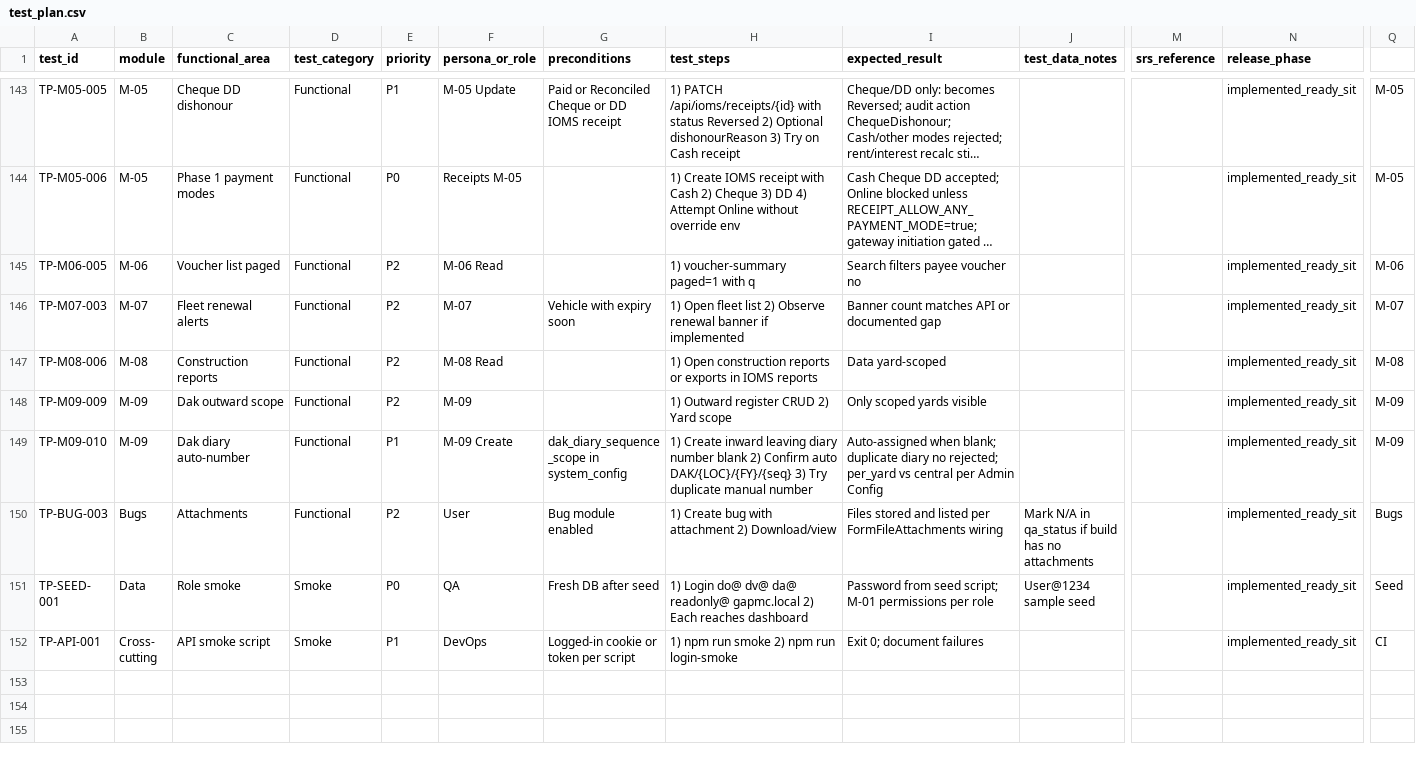
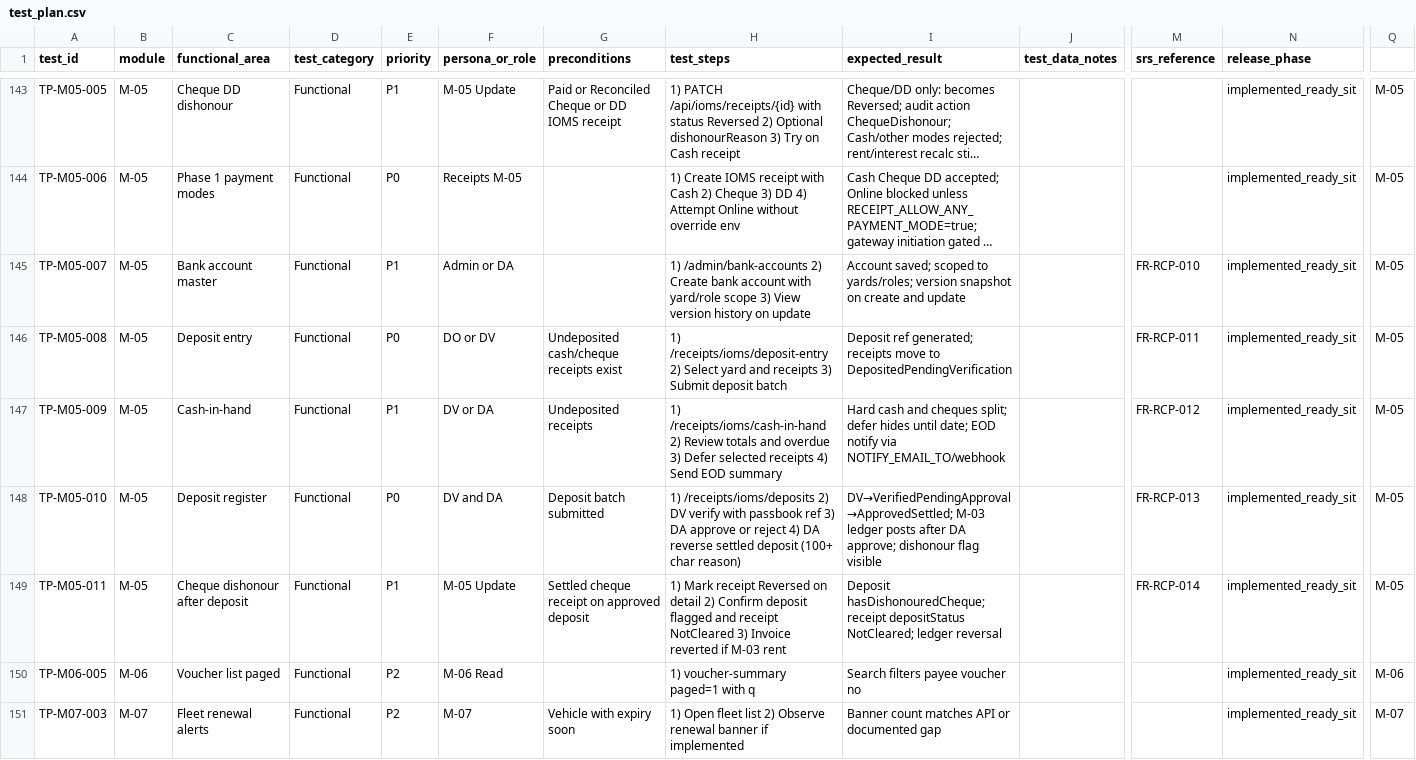
Before and after one commit to hrsrini/gapmc-management-system, a CSV file: docs/test_plan.csv, drawn as a sheet; only a part is shown, gaps mark what is left out; the shorter side is filled out with more unchanged rows; long unchanged cells end in …; rows hold the shown columns only; the diff names each change by its address in the sheet, - before the commit and + after, or states it on an @@ line.

```diff
--- a/docs/test_plan.csv
+++ b/docs/test_plan.csv
+row 145: TP-M05-007 | M-05 | Bank account master | Functional | P1 | Admin or DA |  | 1) /admin/bank-accounts 2) Create bank account with yard/role scope 3) View version history on update | Account saved; scoped to yards/roles; version snapshot on create and update |  | FR-RCP-010 | implemented_ready_sit | M-05
+row 146: TP-M05-008 | M-05 | Deposit entry | Functional | P0 | DO or DV | Undeposited cash/cheque receipts exist | 1) /receipts/ioms/deposit-entry 2) Select yard and receipts 3) Submit deposit batch | Deposit ref generated; receipts move to DepositedPendingVerification |  | FR-RCP-011 | implemented_ready_sit | M-05
+row 147: TP-M05-009 | M-05 | Cash-in-hand | Functional | P1 | DV or DA | Undeposited receipts | 1) /receipts/ioms/cash-in-hand 2) Review totals and overdue 3) Defer selected receipts 4) Send EOD summary | Hard cash and cheques split; defer hides until date; EOD notify via NOTIFY_EMAIL_TO/webhook |  | FR-RCP-012 | implemented_ready_sit | M-05
+row 148: TP-M05-010 | M-05 | Deposit register | Functional | P0 | DV and DA | Deposit batch submitted | 1) /receipts/ioms/deposits 2) DV verify with passbook ref 3) DA approve or reject 4) DA reverse settled deposit (100+ char reason) | DV→VerifiedPendingApproval→ApprovedSettled; M-03 ledger posts after DA approve; dishonour flag visible |  | FR-RCP-013 | implemented_ready_sit | M-05
+row 149: TP-M05-011 | M-05 | Cheque dishonour after deposit | Functional | P1 | M-05 Update | Settled cheque receipt on approved deposit | 1) Mark receipt Reversed on detail 2) Confirm deposit flagged and receipt NotCleared 3) Invoice reverted if M-03 rent | Deposit hasDishonouredCheque; receipt depositStatus NotCleared; ledger reversal |  | FR-RCP-014 | implemented_ready_sit | M-05
```
Also changed, not shown: 8 other files.
